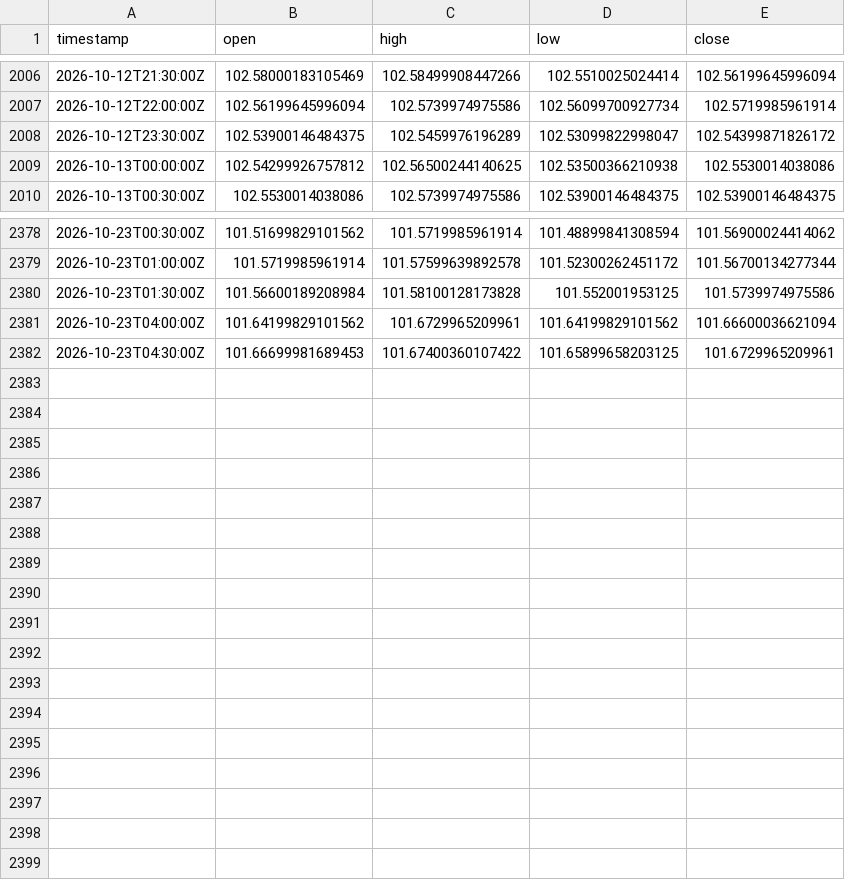
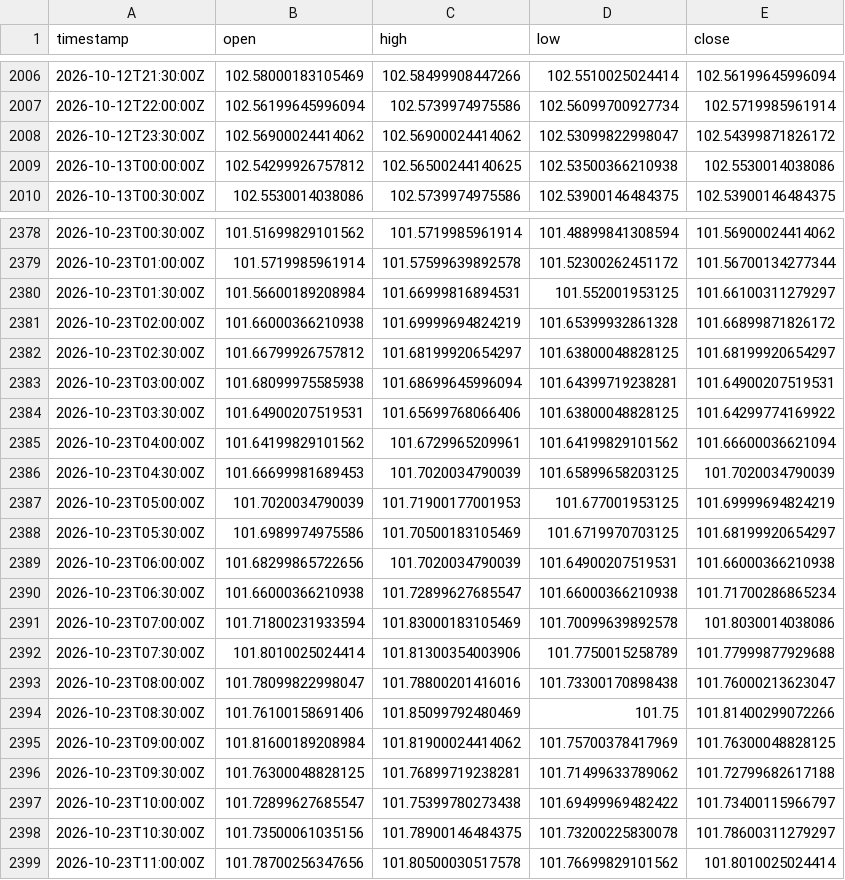
Before and after one commit to robelabraham1219-cmyk/institutional-trading-dashboard, a CSV file: data/DX-Y.NYB_30m.csv, drawn as a sheet; only a part is shown, gaps mark what is left out; the diff covers the shown part only.

```diff
--- a/data/DX-Y.NYB_30m.csv
+++ b/data/DX-Y.NYB_30m.csv
@@ -2007,3 +2007,3 @@ timestamp,open,high,low,close
 2026-10-12T22:00:00Z,102.56199645996094,102.5739974975586,102.56099700927734,102.5719985961914
-2026-10-12T23:30:00Z,102.53900146484375,102.5459976196289,102.53099822998047,102.54399871826172
+2026-10-12T23:30:00Z,102.56900024414062,102.56900024414062,102.53099822998047,102.54399871826172
 2026-10-13T00:00:00Z,102.54299926757812,102.56500244140625,102.53500366210938,102.5530014038086
@@ -2379,4 +2379,21 @@ timestamp,open,high,low,close
 2026-10-23T01:00:00Z,101.5719985961914,101.57599639892578,101.52300262451172,101.56700134277344
-2026-10-23T01:30:00Z,101.56600189208984,101.58100128173828,101.552001953125,101.5739974975586
+2026-10-23T01:30:00Z,101.56600189208984,101.66999816894531,101.552001953125,101.66100311279297
+2026-10-23T02:00:00Z,101.66000366210938,101.69999694824219,101.65399932861328,101.66899871826172
+2026-10-23T02:30:00Z,101.66799926757812,101.68199920654297,101.63800048828125,101.68199920654297
+2026-10-23T03:00:00Z,101.68099975585938,101.68699645996094,101.64399719238281,101.64900207519531
+2026-10-23T03:30:00Z,101.64900207519531,101.65699768066406,101.63800048828125,101.64299774169922
 2026-10-23T04:00:00Z,101.64199829101562,101.6729965209961,101.64199829101562,101.66600036621094
-2026-10-23T04:30:00Z,101.66699981689453,101.67400360107422,101.65899658203125,101.6729965209961
+2026-10-23T04:30:00Z,101.66699981689453,101.7020034790039,101.65899658203125,101.7020034790039
+2026-10-23T05:00:00Z,101.7020034790039,101.71900177001953,101.677001953125,101.69999694824219
+2026-10-23T05:30:00Z,101.6989974975586,101.70500183105469,101.6719970703125,101.68199920654297
+2026-10-23T06:00:00Z,101.68299865722656,101.7020034790039,101.64900207519531,101.66000366210938
+2026-10-23T06:30:00Z,101.66000366210938,101.72899627685547,101.66000366210938,101.71700286865234
+2026-10-23T07:00:00Z,101.71800231933594,101.83000183105469,101.70099639892578,101.8030014038086
+2026-10-23T07:30:00Z,101.8010025024414,101.81300354003906,101.7750015258789,101.77999877929688
+2026-10-23T08:00:00Z,101.78099822998047,101.78800201416016,101.73300170898438,101.76000213623047
+2026-10-23T08:30:00Z,101.76100158691406,101.85099792480469,101.75,101.81400299072266
+2026-10-23T09:00:00Z,101.81600189208984,101.81900024414062,101.75700378417969,101.76300048828125
+2026-10-23T09:30:00Z,101.76300048828125,101.76899719238281,101.71499633789062,101.72799682617188
+2026-10-23T10:00:00Z,101.72899627685547,101.75399780273438,101.69499969482422,101.73400115966797
+2026-10-23T10:30:00Z,101.73500061035156,101.78900146484375,101.73200225830078,101.78600311279297
+2026-10-23T11:00:00Z,101.78700256347656,101.80500030517578,101.76699829101562,101.8010025024414
```
Also changed, not shown: 2 edited cells elsewhere in this file, data/EURUSD=X_30m.csv, data/GBPUSD=X_30m.csv, 11 other files.
